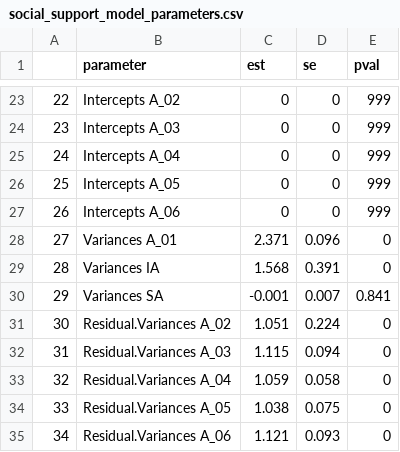
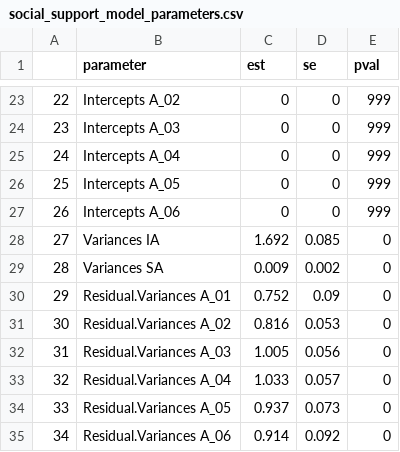
Before and after one commit to casslbrown/brown-2017-disseration, a CSV file: output/univariate-models-nodem-65plus/social_support_model_parameters.csv, drawn as a sheet; only a part is shown, gaps mark what is left out; the diff covers the shown part only.

```diff
--- a/output/univariate-models-nodem-65plus/social_support_model_parameters.csv
+++ b/output/univariate-models-nodem-65plus/social_support_model_parameters.csv
@@ -27,9 +27,9 @@
 "26","Intercepts A_06",0,0,999
-"27","Variances A_01",2.371,0.096,0
-"28","Variances IA",1.568,0.391,0
-"29","Variances SA",-0.001,0.007,0.841
-"30","Residual.Variances A_02",1.051,0.224,0
-"31","Residual.Variances A_03",1.115,0.094,0
-"32","Residual.Variances A_04",1.059,0.058,0
-"33","Residual.Variances A_05",1.038,0.075,0
-"34","Residual.Variances A_06",1.121,0.093,0
+"27","Variances IA",1.692,0.085,0
+"28","Variances SA",0.009,0.002,0
+"29","Residual.Variances A_01",0.752,0.09,0
+"30","Residual.Variances A_02",0.816,0.053,0
+"31","Residual.Variances A_03",1.005,0.056,0
+"32","Residual.Variances A_04",1.033,0.057,0
+"33","Residual.Variances A_05",0.937,0.073,0
+"34","Residual.Variances A_06",0.914,0.092,0
```
Also changed, not shown: 55 edited cells elsewhere in this file, output/univariate-models-nodem-65plus/mental_status_model_parameters.csv, output/univariate-models-nodem-65plus/predetermined-models/loneliness_model_parameters.csv, 21 other files.
